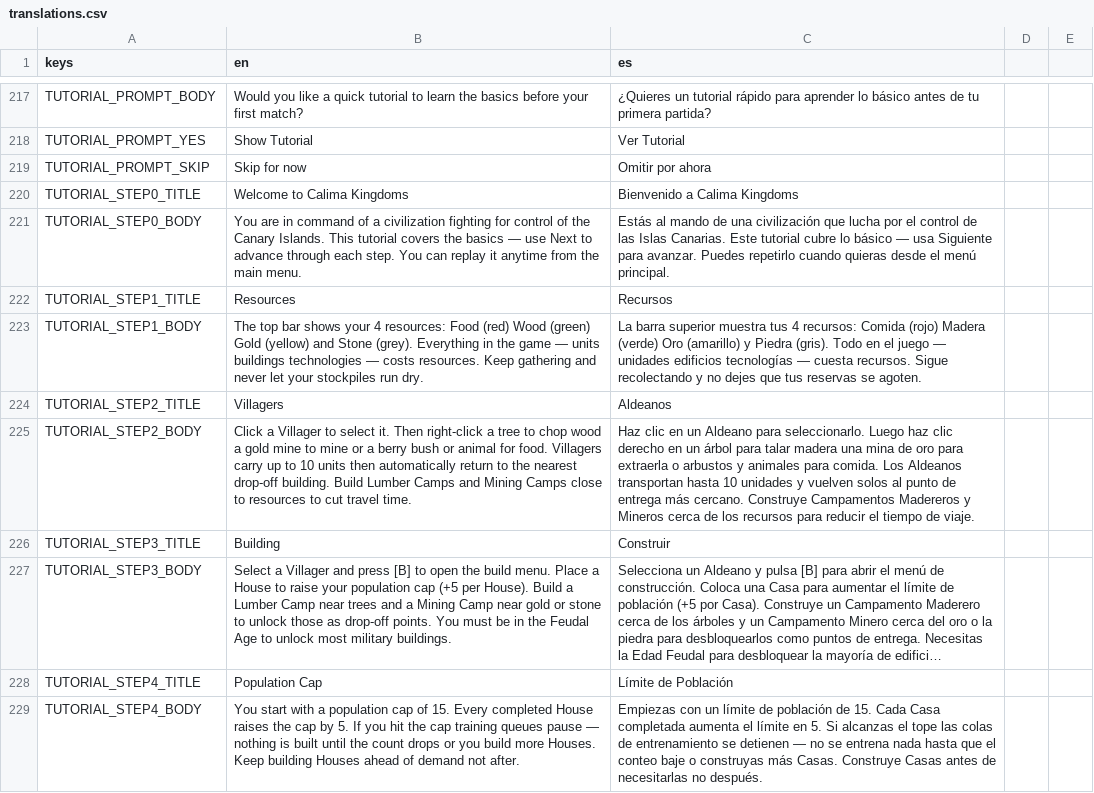
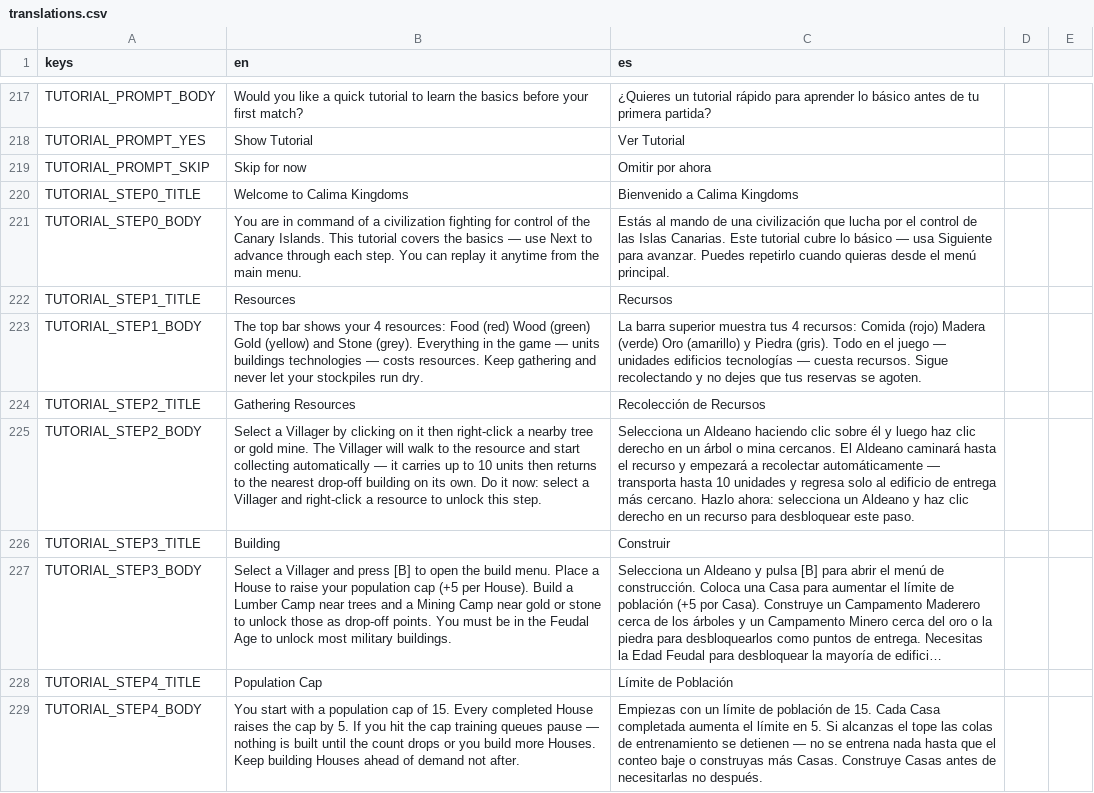
Before and after one commit to enrimr/rts-game-godot, a CSV file: project/assets/translations/translations.csv, drawn as a sheet; only a part is shown, gaps mark what is left out; long unchanged cells end in …; the diff names each change by its address in the sheet, - before the commit and + after, or states it on an @@ line.

```diff
--- a/project/assets/translations/translations.csv
+++ b/project/assets/translations/translations.csv
-B224 (en): Villagers
+B224 (en): Gathering Resources
-C224 (es): Aldeanos
+C224 (es): Recolección de Recursos
-B225 (en): Click a Villager to select it. Then right-click a tree to chop wood a gold mine to mine or a berry bush or animal for food. Villagers carry up to 10 units then automatically return to the nearest drop-off building. Build Lumber Camps and Mining Camps close to resources to cut travel time.
+B225 (en): Select a Villager by clicking on it then right-click a nearby tree or gold mine. The Villager will walk to the resource and start collecting automatically — it carries up to 10 units then returns to the nearest drop-off building on its own. Do it now: select a Villager and right-click a resource to unlock this step.
-C225 (es): Haz clic en un Aldeano para seleccionarlo. Luego haz clic derecho en un árbol para talar madera una mina de oro para extraerla o arbustos y animales para comida. Los Aldeanos transportan hasta 10 unidades y vuelven solos al punto de entrega más cercano. Construye Campamentos Madereros y Mineros cerca de los recursos para reducir el tiempo de viaje.
+C225 (es): Selecciona un Aldeano haciendo clic sobre él y luego haz clic derecho en un árbol o mina cercanos. El Aldeano caminará hasta el recurso y empezará a recolectar automáticamente — transporta hasta 10 unidades y regresa solo al edificio de entrega más cercano. Hazlo ahora: selecciona un Aldeano y haz clic derecho en un recurso para desbloquear este paso.
```
Also changed, not shown: 2 other files.
